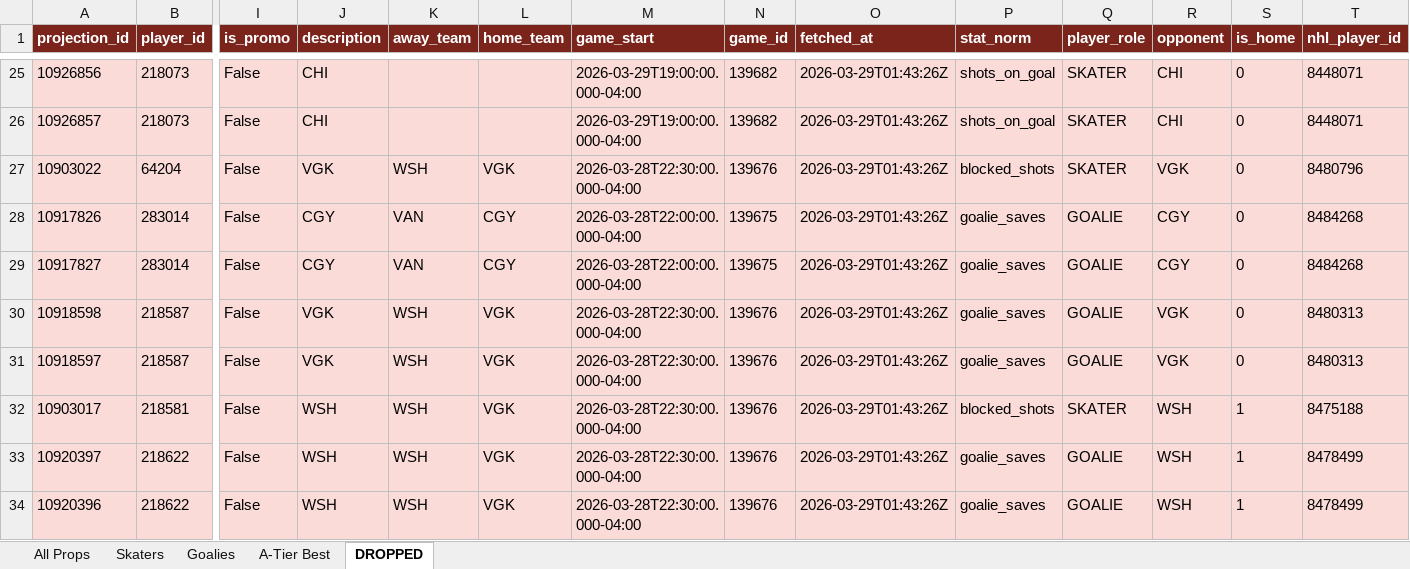
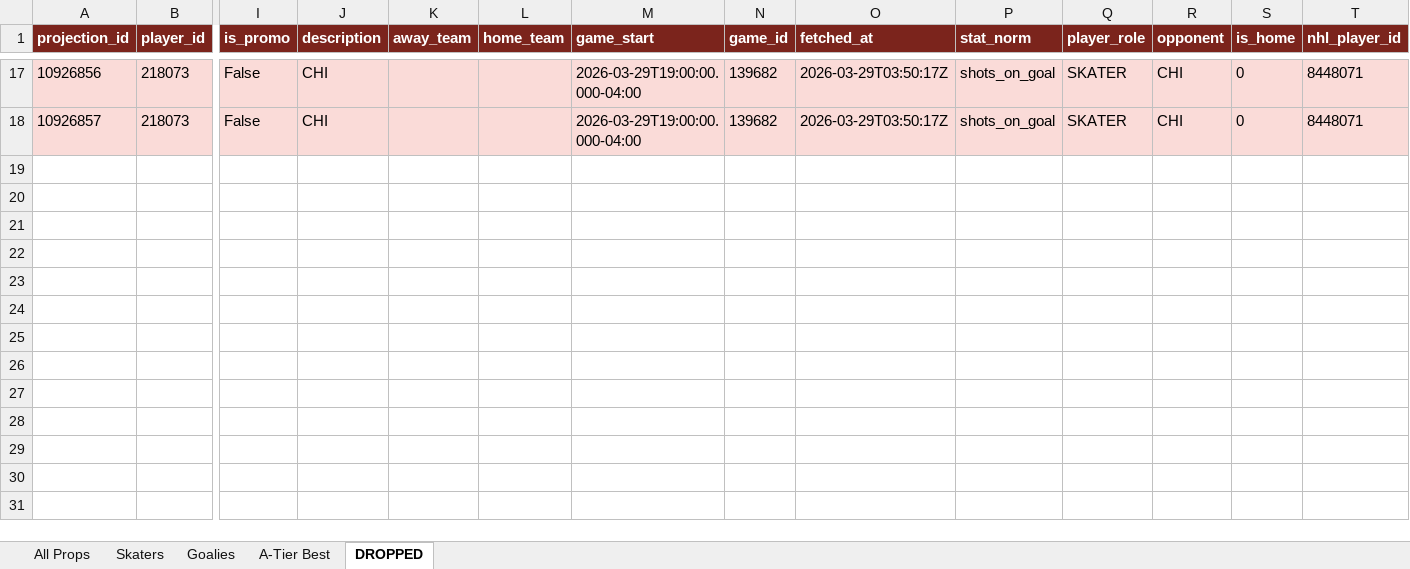
Before and after one commit to halekevi/nba-pipelines, an Excel workbook: NHL/step7_nhl_ranked.xlsx, sheet DROPPED, drawn as a sheet; only a part is shown, gaps mark what is left out; values as stored, in another font and other column widths than the file's, no borders; removed rows and columns are numbered as before the commit, all else as after; rows hold the shown columns only; the diff covers the shown part only; the diff names each change by its address in the sheet, - before the commit and + after, or states it on an @@ line.

```diff
--- a/NHL/step7_nhl_ranked.xlsx (sheet DROPPED)
+++ b/NHL/step7_nhl_ranked.xlsx (sheet DROPPED)
-O17:O18 (fetched_at): 2026-03-29T01:43:26Z
+O17:O18 (fetched_at): 2026-03-29T03:50:17Z
-row 27: 10903022 | 64204 | False | VGK | WSH | VGK | 2026-03-28T22:30:00.000-04:00 | 139676 | 2026-03-29T01:43:26Z | blocked_shots | SKATER | VGK | 0 | 8480796
-row 28: 10917826 | 283014 | False | CGY | VAN | CGY | 2026-03-28T22:00:00.000-04:00 | 139675 | 2026-03-29T01:43:26Z | goalie_saves | GOALIE | CGY | 0 | 8484268
-row 29: 10917827 | 283014 | False | CGY | VAN | CGY | 2026-03-28T22:00:00.000-04:00 | 139675 | 2026-03-29T01:43:26Z | goalie_saves | GOALIE | CGY | 0 | 8484268
-row 30: 10918598 | 218587 | False | VGK | WSH | VGK | 2026-03-28T22:30:00.000-04:00 | 139676 | 2026-03-29T01:43:26Z | goalie_saves | GOALIE | VGK | 0 | 8480313
-row 31: 10918597 | 218587 | False | VGK | WSH | VGK | 2026-03-28T22:30:00.000-04:00 | 139676 | 2026-03-29T01:43:26Z | goalie_saves | GOALIE | VGK | 0 | 8480313
-row 32: 10903017 | 218581 | False | WSH | WSH | VGK | 2026-03-28T22:30:00.000-04:00 | 139676 | 2026-03-29T01:43:26Z | blocked_shots | SKATER | WSH | 1 | 8475188
-row 33: 10920397 | 218622 | False | WSH | WSH | VGK | 2026-03-28T22:30:00.000-04:00 | 139676 | 2026-03-29T01:43:26Z | goalie_saves | GOALIE | WSH | 1 | 8478499
-row 34: 10920396 | 218622 | False | WSH | WSH | VGK | 2026-03-28T22:30:00.000-04:00 | 139676 | 2026-03-29T01:43:26Z | goalie_saves | GOALIE | WSH | 1 | 8478499
```
Also changed, not shown: 5 added rows, 13 removed rows and 70 edited cells elsewhere in this sheet, sheet All Props, sheet Skaters, sheet Goalies, sheet A-Tier Best, 47 other files.
